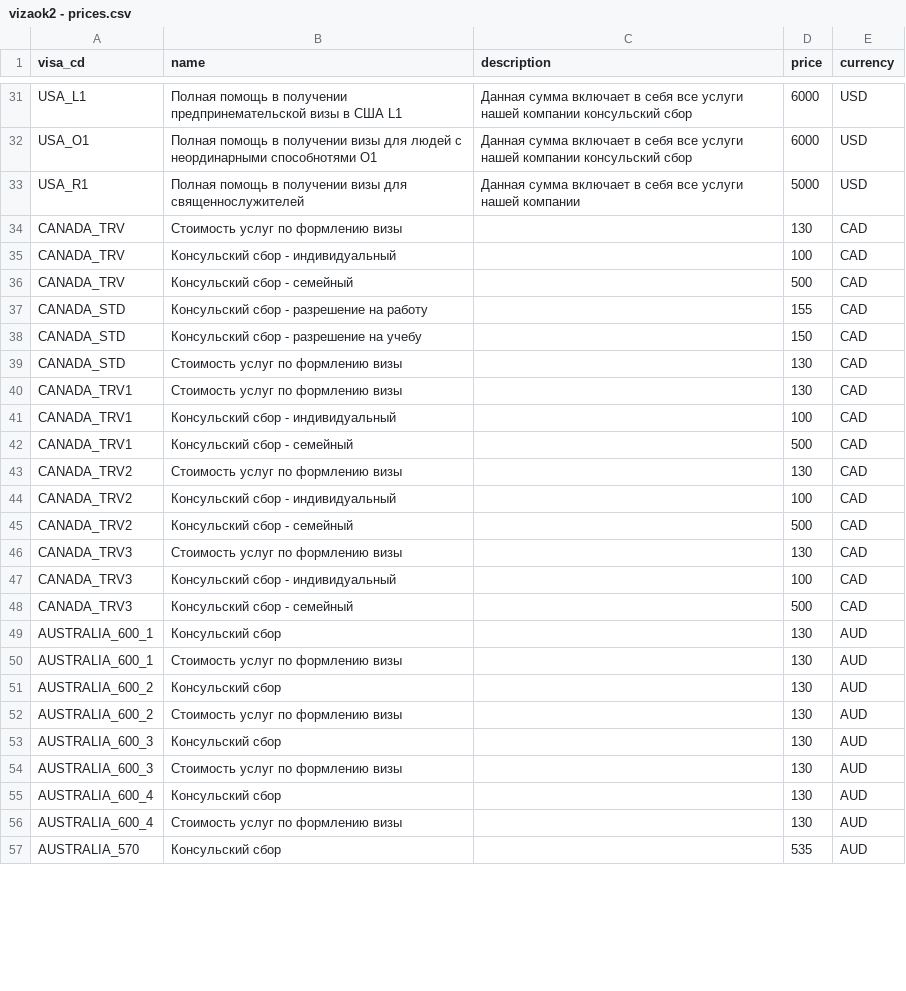
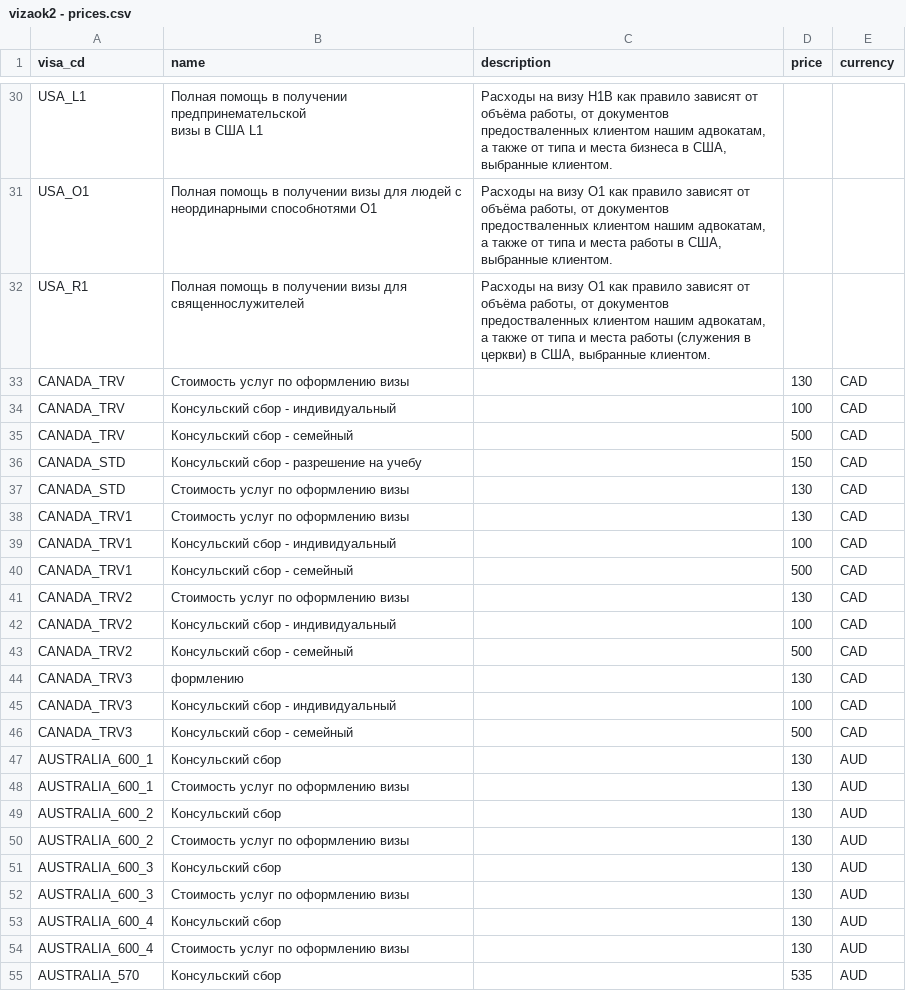
Before and after one commit to nktb40/vizaok2, a CSV file: data/vizaok2 - prices.csv, drawn as a sheet; only a part is shown, gaps mark what is left out; removed rows and columns are numbered as before the commit, all else as after; ↵ is a line break in a cell; the diff covers the shown part only; the diff names each change by its address in the sheet, - before the commit and + after, or states it on an @@ line.

```diff
--- a/data/vizaok2 - prices.csv
+++ b/data/vizaok2 - prices.csv
-B30 (name): …США L1
+B30 (name): …США L1
-C30 (description): Данная сумма включает в себя все услуги нашей компании консульский сбор
+C30 (description): Расходы на визу H1B как правило зависят от объёма работы, от документов предостваленных клиентом нашим адвокатам, ↵ а также от типа и места бизнеса в США, выбранные клиентом.
-D30:D31 (price): 6000
+D30:D31 (price): (empty)
-E30:E32 (currency): USD
+E30:E32 (currency): (empty)
-B31 (name): …способнотями O1
+B31 (name): …способнотями O1
-C31 (description): Данная сумма включает в себя все услуги нашей компании консульский сбор
+C31 (description): Расходы на визу O1 как правило зависят от объёма работы, от документов предостваленных клиентом нашим адвокатам, ↵ а также от типа и места работы в США, выбранные клиентом.
-B32 (name): …для священнослужителей
+B32 (name): …для ↵ священнослужителей
-C32 (description): Данная сумма включает в себя все услуги нашей компании
+C32 (description): Расходы на визу O1 как правило зависят от объёма работы, от документов предостваленных клиентом нашим адвокатам, ↵ а также от типа и места работы (служения в церкви) в США, выбранные клиентом.
-D32 (price): 5000
+D32 (price): (empty)
-B33 (name): Стоимость услуг по формлению визы
+B33 (name): Стоимость услуг по оформлению визы
-row 37: CANADA_STD | Консульский сбор - разрешение на работу |  | 155 | CAD
-B37:B38 (name): Стоимость услуг по формлению визы
+B37:B38 (name): Стоимость услуг по оформлению визы
-B41 (name): Стоимость услуг по формлению визы
+B41 (name): Стоимость услуг по оформлению визы
-B44 (name): Стоимость услуг по формлению визы
+B44 (name): формлению
-B48 (name): Стоимость услуг по формлению визы
+B48 (name): Стоимость услуг по оформлению визы
-B50 (name): Стоимость услуг по формлению визы
+B50 (name): Стоимость услуг по оформлению визы
-B52 (name): Стоимость услуг по формлению визы
+B52 (name): Стоимость услуг по оформлению визы
-B54 (name): Стоимость услуг по формлению визы
+B54 (name): Стоимость услуг по оформлению визы
```
Also changed, not shown: 19 added rows, 1 removed row and 15 edited cells elsewhere in this file, data/vizaok2 - visa purposes.csv, 33 other files.
